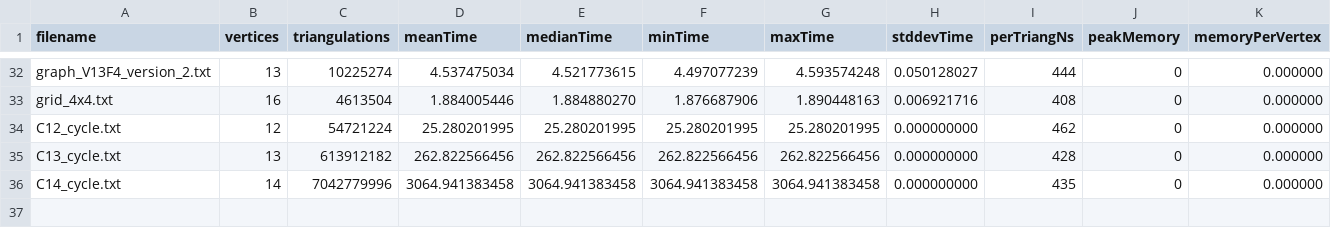
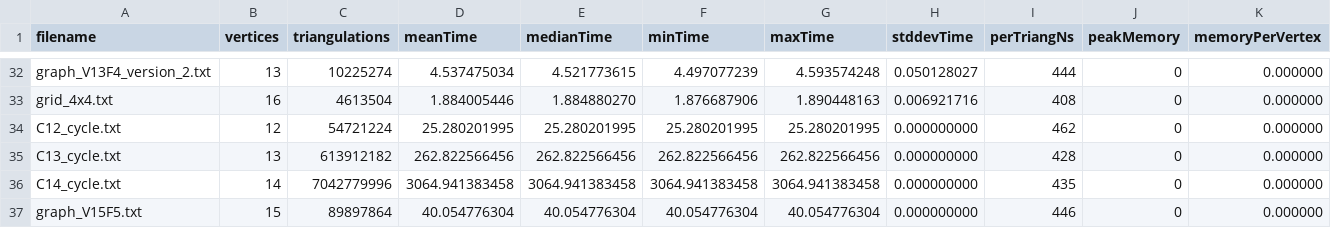
Before and after one commit to TAR2003/biconnected-plane-graph-triangulation-generator, a CSV file: time_complexity/results.csv, drawn as a sheet; only a part is shown, gaps mark what is left out.

Commit message:
added a new result

```diff
--- a/time_complexity/results.csv
+++ b/time_complexity/results.csv
@@ -36 +36,2 @@ C13_cycle.txt,13,613912182,262.822566456,262.822566456,262.822566456,262.8225664
 C14_cycle.txt,14,7042779996,3064.941383458,3064.941383458,3064.941383458,3064.941383458,0.000000000,435,0,0.000000
+graph_V15F5.txt,15,89897864,40.054776304,40.054776304,40.054776304,40.054776304,0.000000000,446,0,0.000000
```
Also changed, not shown: 9 other files.
